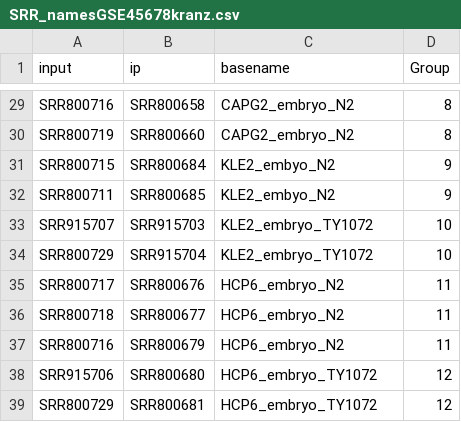
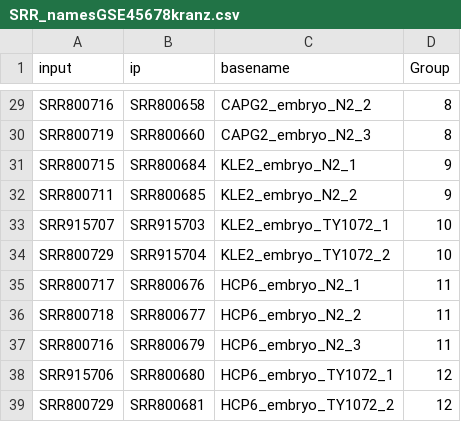
Before and after one commit to CellFateNucOrg/ChIP_seq_data_GEO, a CSV file: SRR_namesGSE45678kranz.csv, drawn as a sheet; only a part is shown, gaps mark what is left out; the diff covers the shown part only; the diff names each change by its address in the sheet, - before the commit and + after, or states it on an @@ line.

```diff
--- a/SRR_namesGSE45678kranz.csv
+++ b/SRR_namesGSE45678kranz.csv
-C29 (basename): CAPG2_embryo_N2
+C29 (basename): CAPG2_embryo_N2_2
-C30 (basename): CAPG2_embryo_N2
+C30 (basename): CAPG2_embryo_N2_3
-C31 (basename): KLE2_embyo_N2
+C31 (basename): KLE2_embryo_N2_1
-C32 (basename): KLE2_embyo_N2
+C32 (basename): KLE2_embryo_N2_2
-C33 (basename): KLE2_embryo_TY1072
+C33 (basename): KLE2_embryo_TY1072_1
-C34 (basename): KLE2_embryo_TY1072
+C34 (basename): KLE2_embryo_TY1072_2
-C35 (basename): HCP6_embryo_N2
+C35 (basename): HCP6_embryo_N2_1
-C36 (basename): HCP6_embryo_N2
+C36 (basename): HCP6_embryo_N2_2
-C37 (basename): HCP6_embryo_N2
+C37 (basename): HCP6_embryo_N2_3
-C38 (basename): HCP6_embryo_TY1072
+C38 (basename): HCP6_embryo_TY1072_1
-C39 (basename): HCP6_embryo_TY1072
+C39 (basename): HCP6_embryo_TY1072_2
```
Also changed, not shown: 27 edited cells elsewhere in this file.
